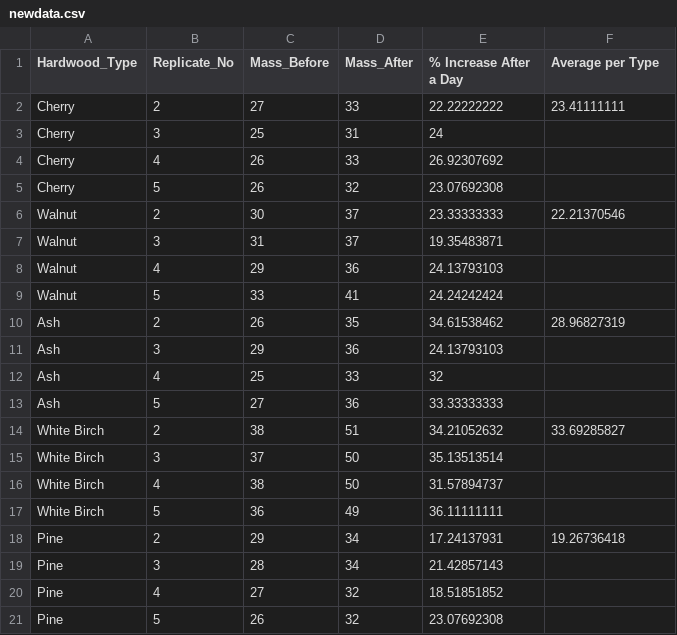
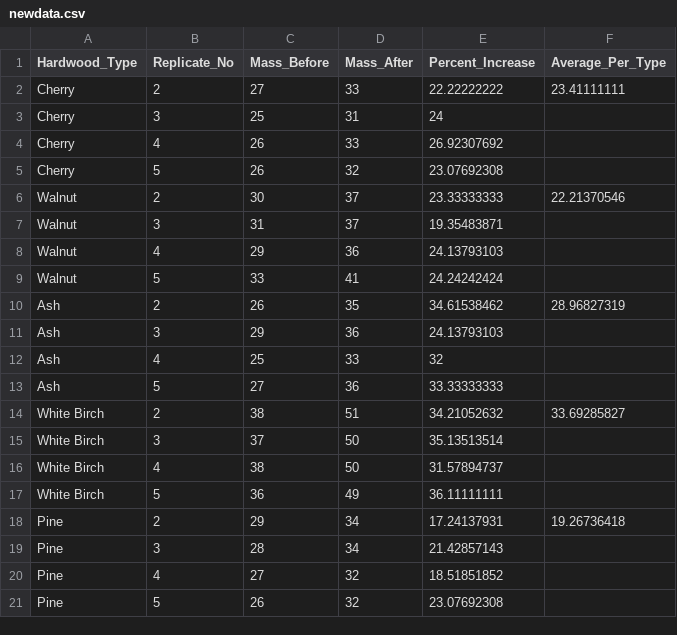
Before and after one commit to nelsonjacob/STAT424, a CSV file: newdata.csv, drawn as a sheet.

Commit message:
Chances to CSV column names

```diff
--- a/newdata.csv
+++ b/newdata.csv
@@ -1,2 +1,2 @@
-Hardwood_Type,Replicate_No,Mass_Before,Mass_After,% Increase After a Day,Average per Type
+Hardwood_Type,Replicate_No,Mass_Before,Mass_After,Percent_Increase,Average_Per_Type
 Cherry,2,27,33,22.22222222,23.41111111
```
